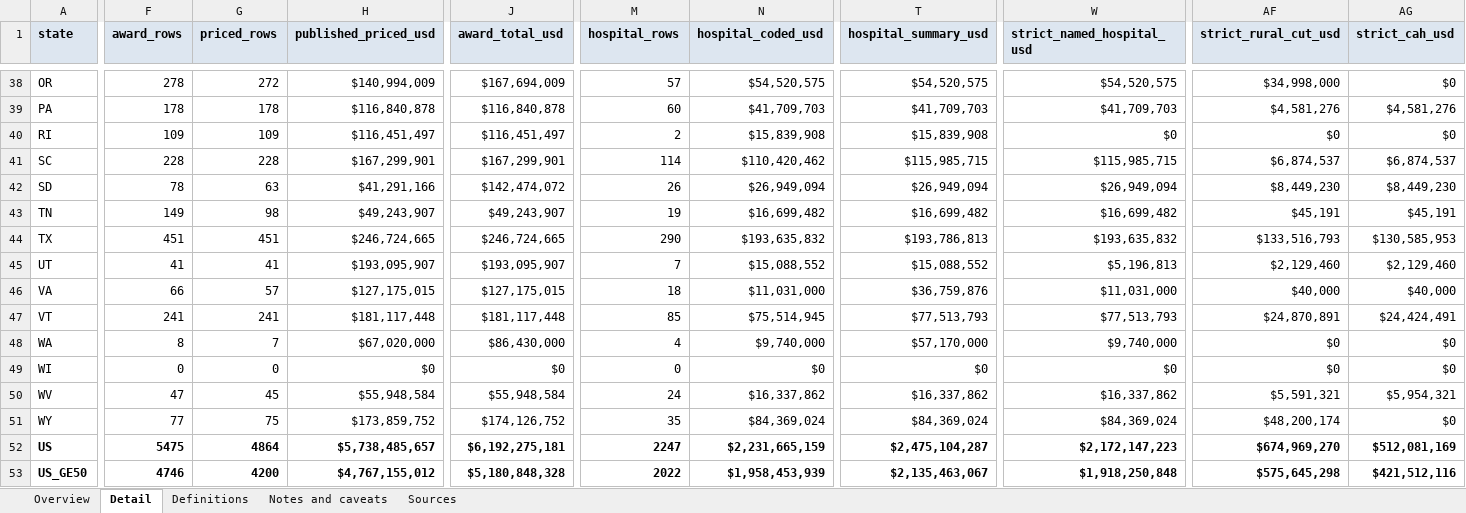
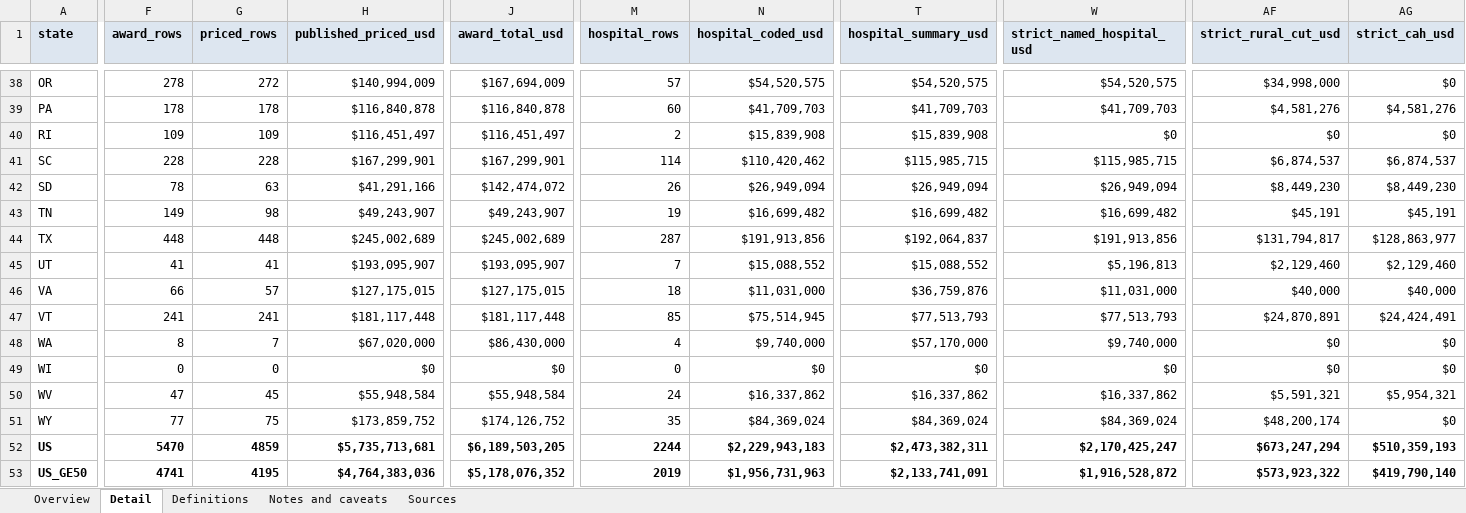
Before and after one commit to INicchitta12/RHTP_Tracker, an Excel workbook: output/year1_summary_2026-11-09.xlsx, sheet Detail, drawn as a sheet; only a part is shown, gaps mark what is left out; values as stored, in another font and other column widths than the file's, no borders; the diff covers the shown part only; the diff names each change by its address in the sheet, - before the commit and + after, or states it on an @@ line.

```diff
--- a/output/year1_summary_2026-11-09.xlsx (sheet Detail)
+++ b/output/year1_summary_2026-11-09.xlsx (sheet Detail)
-F44 (award_rows): 451
+F44 (award_rows): 448
-G44 (priced_rows): 451
+G44 (priced_rows): 448
-H44 (published_priced_usd): $246,724,665
+H44 (published_priced_usd): $245,002,689
-J44 (award_total_usd): $246,724,665
+J44 (award_total_usd): $245,002,689
-M44 (hospital_rows): 290
+M44 (hospital_rows): 287
-N44 (hospital_coded_usd): $193,635,832
+N44 (hospital_coded_usd): $191,913,856
-T44 (hospital_summary_usd): $193,786,813
+T44 (hospital_summary_usd): $192,064,837
-W44 (strict_named_hospital_usd): $193,635,832
+W44 (strict_named_hospital_usd): $191,913,856
-AF44 (strict_rural_cut_usd): $133,516,793
+AF44 (strict_rural_cut_usd): $131,794,817
-AG44 (strict_cah_usd): $130,585,953
+AG44 (strict_cah_usd): $128,863,977
-F52 (award_rows): 5475
+F52 (award_rows): 5470
-G52 (priced_rows): 4864
+G52 (priced_rows): 4859
-H52 (published_priced_usd): $5,738,485,657
+H52 (published_priced_usd): $5,735,713,681
-J52 (award_total_usd): $6,192,275,181
+J52 (award_total_usd): $6,189,503,205
-M52 (hospital_rows): 2247
+M52 (hospital_rows): 2244
-N52 (hospital_coded_usd): $2,231,665,159
+N52 (hospital_coded_usd): $2,229,943,183
-T52 (hospital_summary_usd): $2,475,104,287
+T52 (hospital_summary_usd): $2,473,382,311
-W52 (strict_named_hospital_usd): $2,172,147,223
+W52 (strict_named_hospital_usd): $2,170,425,247
-AF52 (strict_rural_cut_usd): $674,969,270
+AF52 (strict_rural_cut_usd): $673,247,294
-AG52 (strict_cah_usd): $512,081,169
+AG52 (strict_cah_usd): $510,359,193
-F53 (award_rows): 4746
+F53 (award_rows): 4741
-G53 (priced_rows): 4200
+G53 (priced_rows): 4195
-H53 (published_priced_usd): $4,767,155,012
+H53 (published_priced_usd): $4,764,383,036
-J53 (award_total_usd): $5,180,848,328
+J53 (award_total_usd): $5,178,076,352
-M53 (hospital_rows): 2022
+M53 (hospital_rows): 2019
-N53 (hospital_coded_usd): $1,958,453,939
+N53 (hospital_coded_usd): $1,956,731,963
-T53 (hospital_summary_usd): $2,135,463,067
+T53 (hospital_summary_usd): $2,133,741,091
-W53 (strict_named_hospital_usd): $1,918,250,848
+W53 (strict_named_hospital_usd): $1,916,528,872
-AF53 (strict_rural_cut_usd): $575,645,298
+AF53 (strict_rural_cut_usd): $573,923,322
-AG53 (strict_cah_usd): $421,512,116
+AG53 (strict_cah_usd): $419,790,140
```
Also changed, not shown: 17 edited cells elsewhere in this sheet, sheet Overview, sheet Sources, sheet Notes and caveats, 16 other files.
